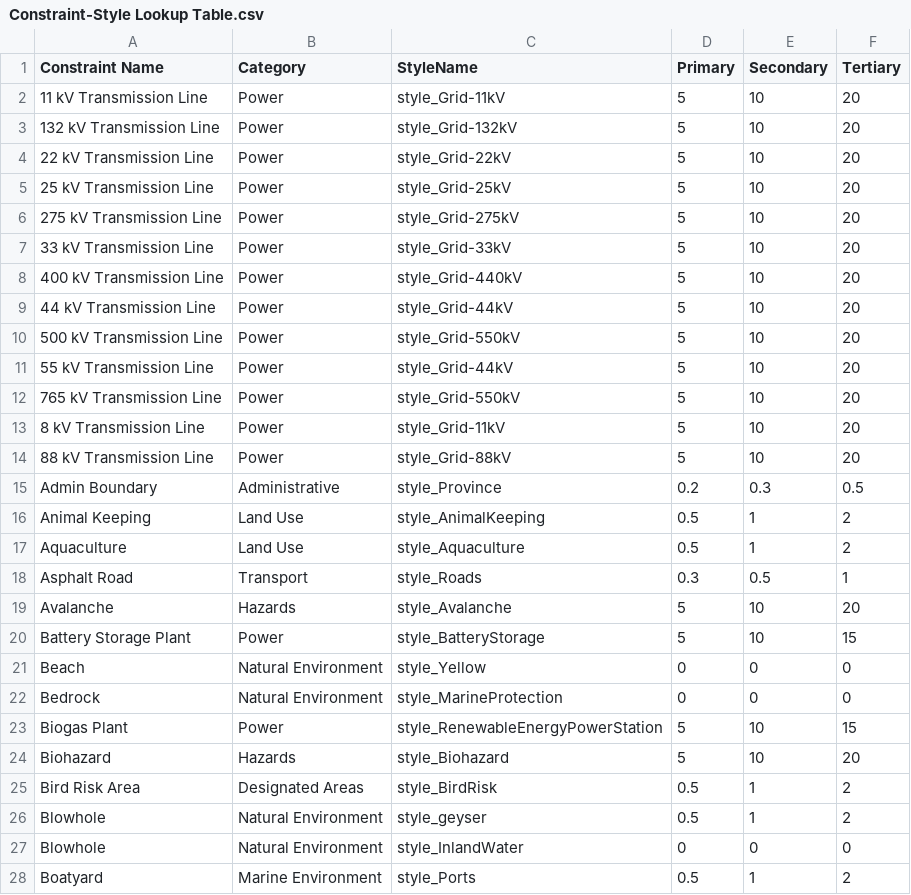
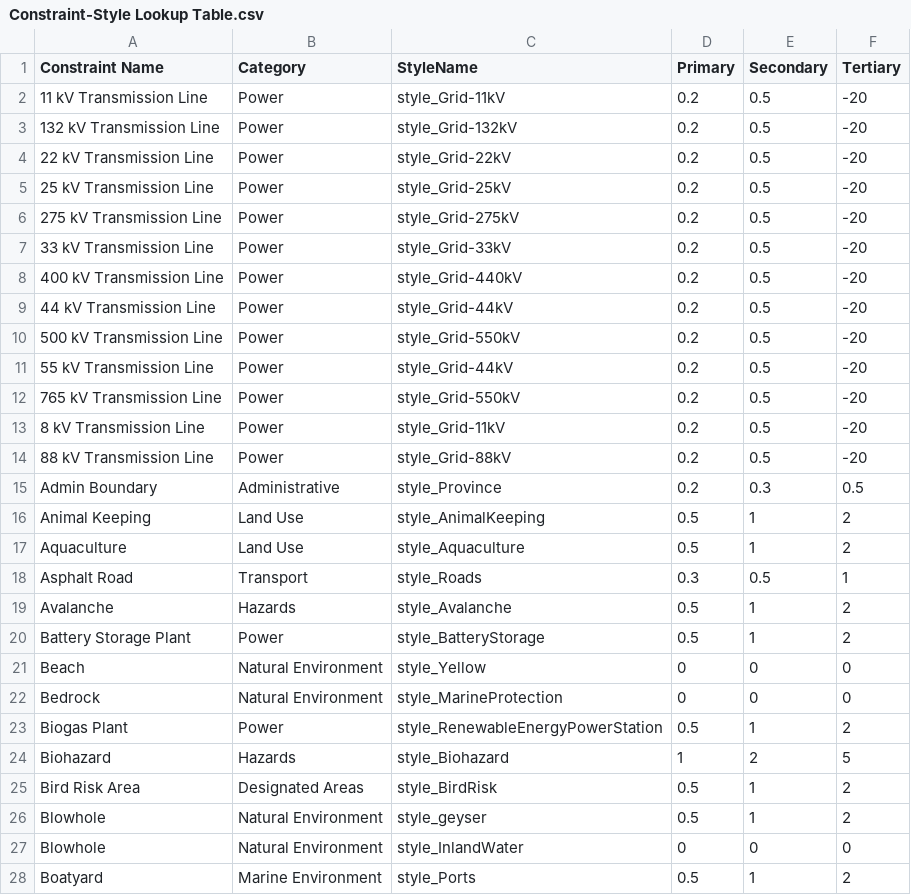
Before and after one commit to windpioneers-tool/osm-lookup-table, a CSV file: Constraint-Style Lookup Table.csv, drawn as a sheet; only a part is shown; the diff covers the shown part only.

Commit message:
Update Constraint-Style Lookup Table.csv
Add renewmap styles

```diff
--- a/Constraint-Style Lookup Table.csv
+++ b/Constraint-Style Lookup Table.csv
@@ -1,15 +1,15 @@
 Constraint Name,Category,StyleName,Primary,Secondary,Tertiary
-11 kV Transmission Line,Power,style_Grid-11kV,5,10,20
-132 kV Transmission Line,Power,style_Grid-132kV,5,10,20
-22 kV Transmission Line,Power,style_Grid-22kV,5,10,20
-25 kV Transmission Line,Power,style_Grid-25kV,5,10,20
-275 kV Transmission Line,Power,style_Grid-275kV,5,10,20
-33 kV Transmission Line,Power,style_Grid-33kV,5,10,20
-400 kV Transmission Line,Power,style_Grid-440kV,5,10,20
-44 kV Transmission Line,Power,style_Grid-44kV,5,10,20
-500 kV Transmission Line,Power,style_Grid-550kV,5,10,20
-55 kV Transmission Line,Power,style_Grid-44kV,5,10,20
-765 kV Transmission Line,Power,style_Grid-550kV,5,10,20
-8 kV Transmission Line,Power,style_Grid-11kV,5,10,20
-88 kV Transmission Line,Power,style_Grid-88kV,5,10,20
+11 kV Transmission Line,Power,style_Grid-11kV,0.2,0.5,-20
+132 kV Transmission Line,Power,style_Grid-132kV,0.2,0.5,-20
+22 kV Transmission Line,Power,style_Grid-22kV,0.2,0.5,-20
+25 kV Transmission Line,Power,style_Grid-25kV,0.2,0.5,-20
+275 kV Transmission Line,Power,style_Grid-275kV,0.2,0.5,-20
+33 kV Transmission Line,Power,style_Grid-33kV,0.2,0.5,-20
+400 kV Transmission Line,Power,style_Grid-440kV,0.2,0.5,-20
+44 kV Transmission Line,Power,style_Grid-44kV,0.2,0.5,-20
+500 kV Transmission Line,Power,style_Grid-550kV,0.2,0.5,-20
+55 kV Transmission Line,Power,style_Grid-44kV,0.2,0.5,-20
+765 kV Transmission Line,Power,style_Grid-550kV,0.2,0.5,-20
+8 kV Transmission Line,Power,style_Grid-11kV,0.2,0.5,-20
+88 kV Transmission Line,Power,style_Grid-88kV,0.2,0.5,-20
 Admin Boundary,Administrative,style_Province,0.2,0.3,0.5
@@ -18,8 +18,8 @@ Aquaculture,Land Use,style_Aquaculture,0.5,1,2
 Asphalt Road,Transport,style_Roads,0.3,0.5,1
-Avalanche,Hazards,style_Avalanche,5,10,20
-Battery Storage Plant,Power,style_BatteryStorage,5,10,15
+Avalanche,Hazards,style_Avalanche,0.5,1,2
+Battery Storage Plant,Power,style_BatteryStorage,0.5,1,2
 Beach,Natural Environment,style_Yellow,0,0,0
 Bedrock,Natural Environment,style_MarineProtection,0,0,0
-Biogas Plant,Power,style_RenewableEnergyPowerStation,5,10,15
-Biohazard,Hazards,style_Biohazard,5,10,20
+Biogas Plant,Power,style_RenewableEnergyPowerStation,0.5,1,2
+Biohazard,Hazards,style_Biohazard,1,2,5
 Bird Risk Area,Designated Areas,style_BirdRisk,0.5,1,2
```
Also changed, not shown: 3 added rows, 2 removed rows and 66 edited cells elsewhere in this file.
